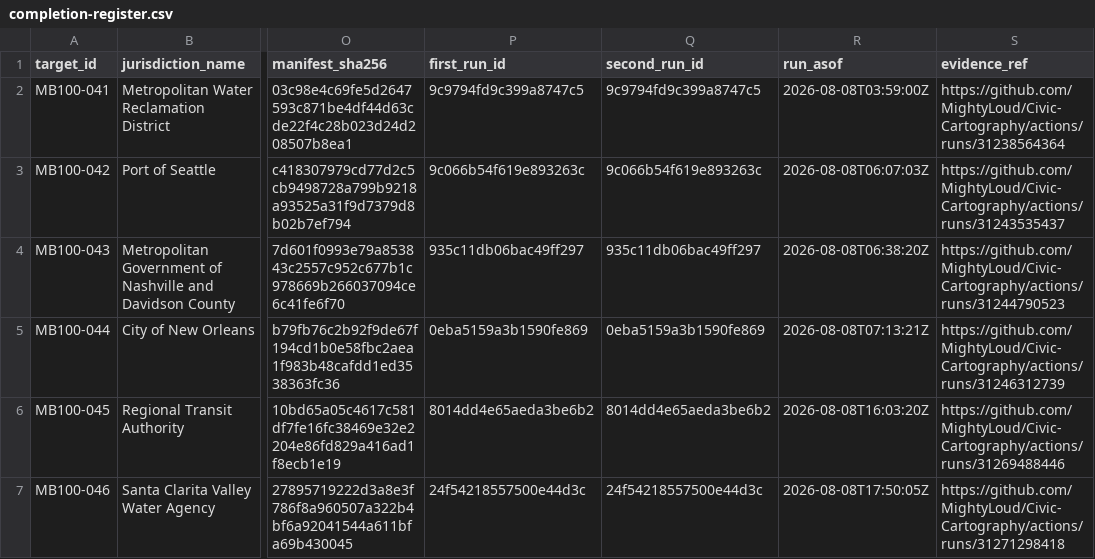
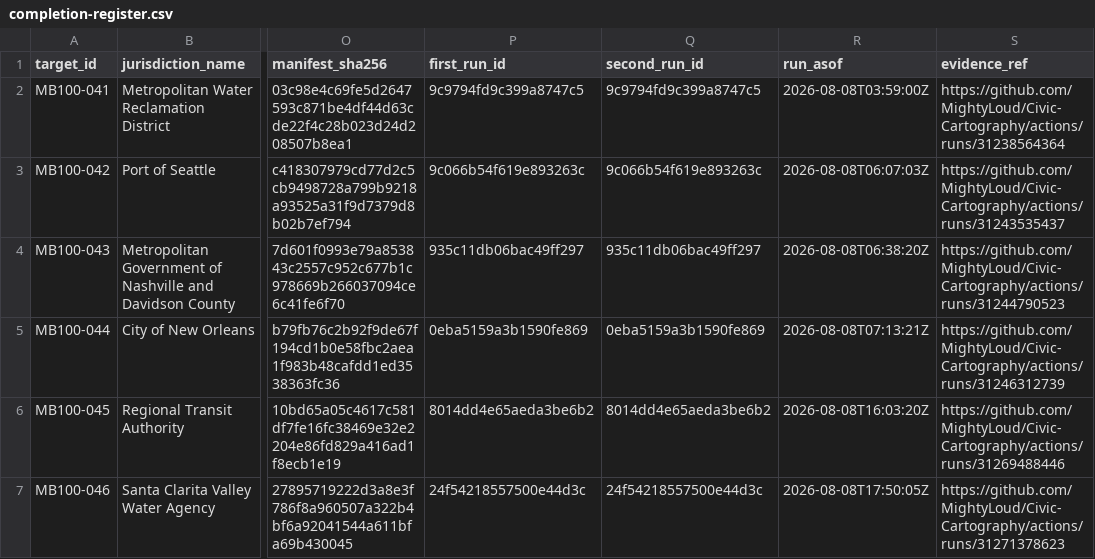
Before and after one commit to MightyLoud/Civic-Cartography, a CSV file: evidence/measured-batch-100/completion-register.csv, drawn as a sheet; only a part is shown, gaps mark what is left out; the diff names each change by its address in the sheet, - before the commit and + after, or states it on an @@ line.

Commit message:
Correct MB100-046 final evidence run

```diff
--- a/evidence/measured-batch-100/completion-register.csv
+++ b/evidence/measured-batch-100/completion-register.csv
-S7 (evidence_ref): https://github.com/MightyLoud/Civic-Cartography/actions/runs/31271298418
+S7 (evidence_ref): https://github.com/MightyLoud/Civic-Cartography/actions/runs/31271378623
```
